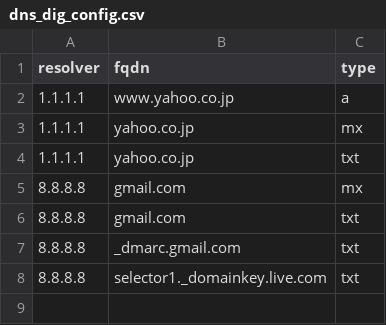
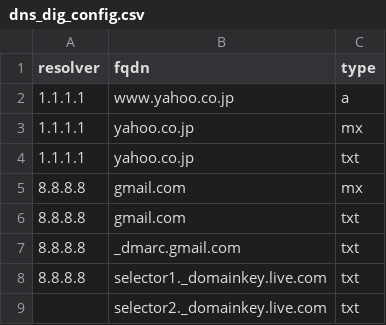
Before and after one commit to tvna/streamlit-command-ghostwriter, a CSV file: assets/examples/dns_dig_config.csv, drawn as a sheet.

Commit message:
feat(ConfigParser): CSVファイル入力時に欠損値を指定文字で埋める処理を追加

```diff
--- a/assets/examples/dns_dig_config.csv
+++ b/assets/examples/dns_dig_config.csv
@@ -8 +8,2 @@ resolver,fqdn,type
 8.8.8.8,selector1._domainkey.live.com,txt
+,selector2._domainkey.live.com,txt
```
Also changed, not shown: 7 other files.
